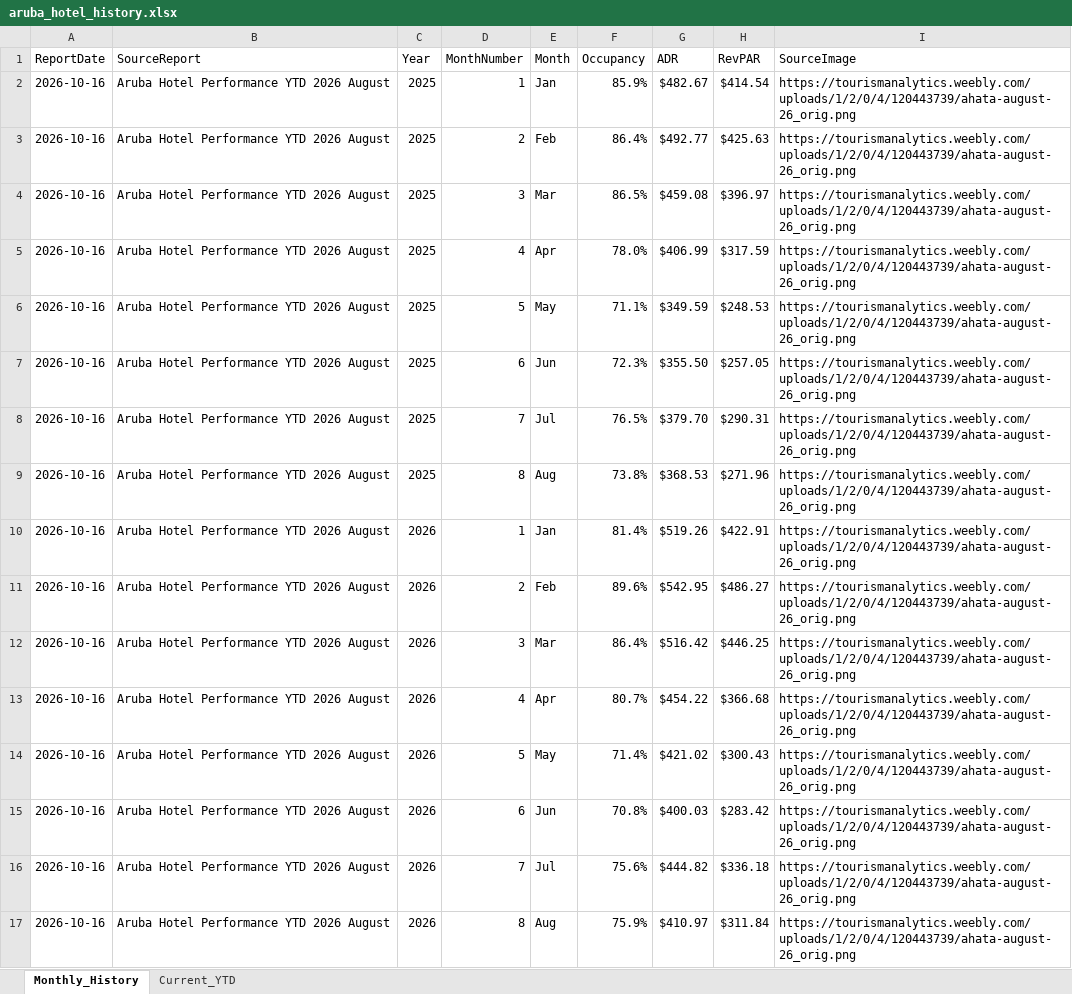
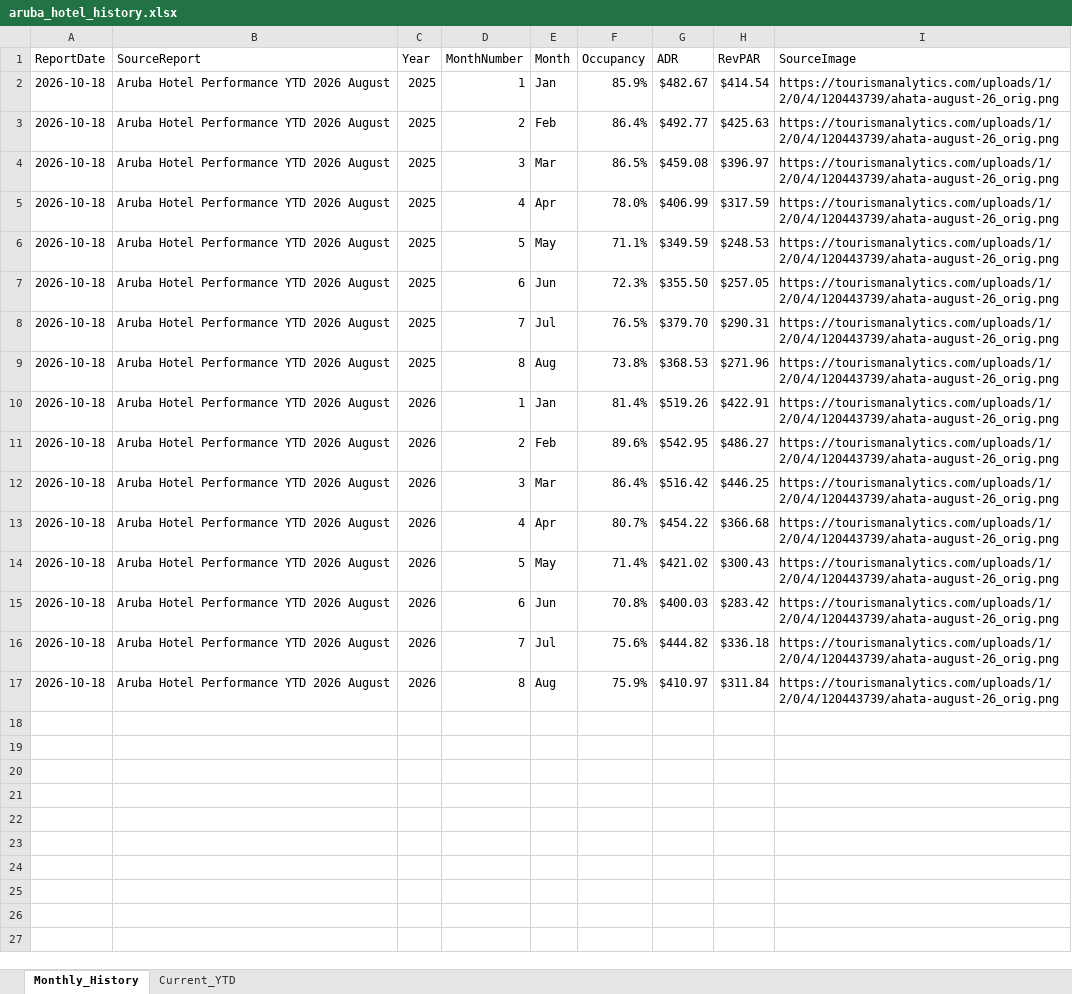
Before and after one commit to rynall/aruba-hotel-data, an Excel workbook: public/aruba_hotel_history.xlsx, sheet Monthly_History, drawn as a sheet; values as stored, in another font and other column widths than the file's, no borders; the diff names each change by its address in the sheet, - before the commit and + after, or states it on an @@ line.

```diff
--- a/public/aruba_hotel_history.xlsx (sheet Monthly_History)
+++ b/public/aruba_hotel_history.xlsx (sheet Monthly_History)
-A2:A17 (ReportDate): 2026-10-16
+A2:A17 (ReportDate): 2026-10-18
-I2:I17 (SourceImage): https://tourismanalytics.weebly.com/uploads/1/2/0/4/120443739/ahata-august-26_orig.png
+I2:I17 (SourceImage): https://tourismanalytics.com/uploads/1/2/0/4/120443739/ahata-august-26_orig.png
```
Also changed, not shown: sheet Current_YTD, 2 other files.
